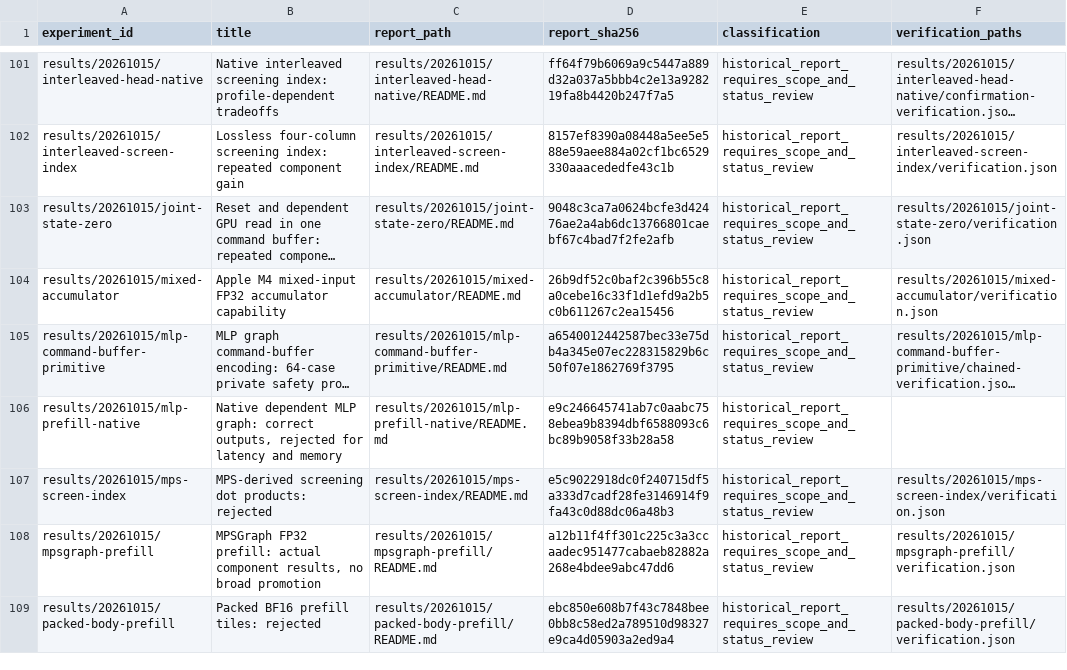
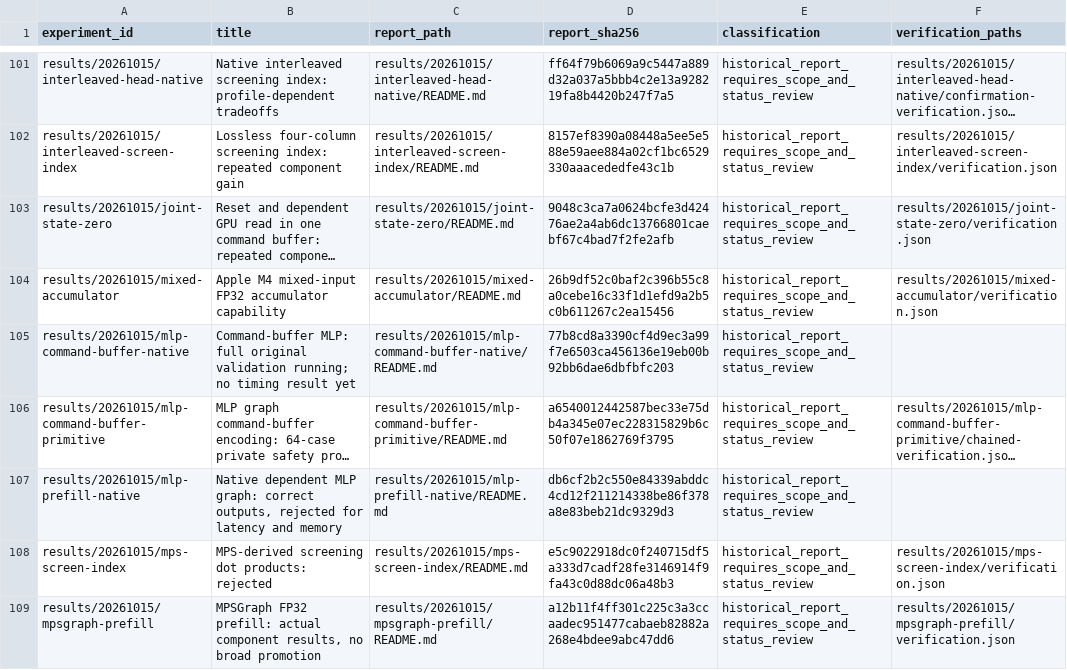
Before and after one commit to xlang-foundation/Garnet, a CSV file: docs/research/metal-method-evidence/index.csv, drawn as a sheet; only a part is shown, gaps mark what is left out; the shorter side is filled out with more unchanged rows; long unchanged cells end in …; addresses are those after the commit; the diff names each change by its address in the sheet, - before the commit and + after, or states it on an @@ line.

Commit message:
Gate command-buffer native benchmarking on fresh original validation

```diff
--- a/docs/research/metal-method-evidence/index.csv
+++ b/docs/research/metal-method-evidence/index.csv
+row 105: results/20261015/mlp-command-buffer-native | Command-buffer MLP: full original validation running; no timing result yet | results/20261015/mlp-command-buffer-native/README.md | 77b8cd8a3390cf4d9ec3a99f7e6503ca456136e19eb00b92bb6dae6dbfbfc203 | historical_report_requires_scope_and_status_review
-D107 (report_sha256): e9c246645741ab7c0aabc758ebea9b8394dbf6588093c6bc89b9058f33b28a58
+D107 (report_sha256): db6cf2b2c550e84339abddc4cd12f211214338be86f378a8e83beb21dc9329d3
```
Also changed, not shown: 18 other files.
